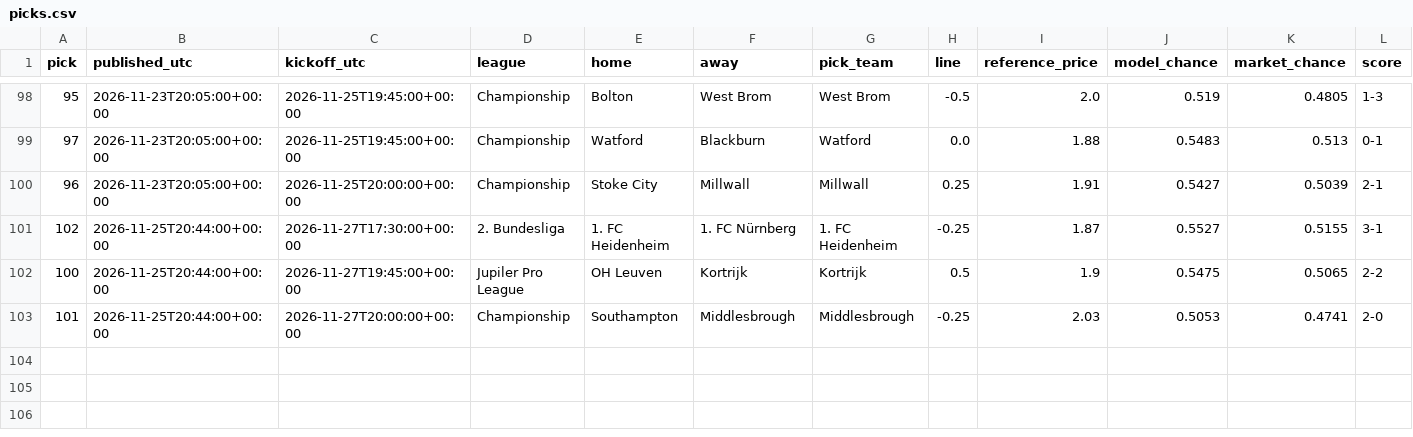
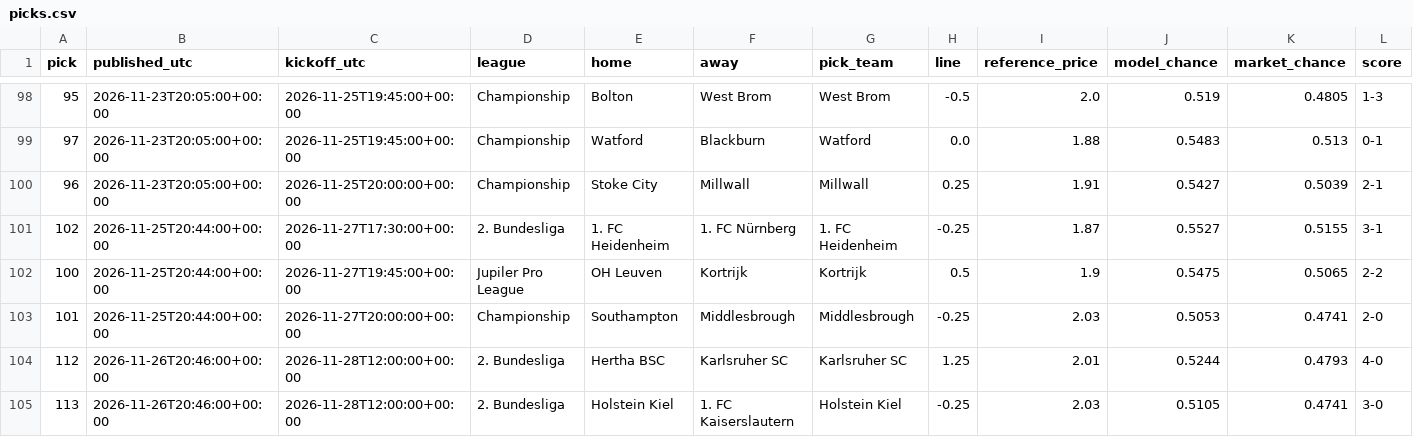
Before and after one commit to piopio314/aibootroom-site, a CSV file: data/picks.csv, drawn as a sheet; only a part is shown, gaps mark what is left out; rows hold the shown columns only; the diff names each change by its address in the sheet, - before the commit and + after, or states it on an @@ line.

Commit message:
Auto data: model 134 picks, 103 settled;

```diff
--- a/data/picks.csv
+++ b/data/picks.csv
+row 104: 112 | 2026-11-26T20:46:00+00:00 | 2026-11-28T12:00:00+00:00 | 2. Bundesliga | Hertha BSC | Karlsruher SC | Karlsruher SC | 1.25 | 2.01 | 0.5244 | 0.4793 | 4-0
+row 105: 113 | 2026-11-26T20:46:00+00:00 | 2026-11-28T12:00:00+00:00 | 2. Bundesliga | Holstein Kiel | 1. FC Kaiserslautern | Holstein Kiel | -0.25 | 2.03 | 0.5105 | 0.4741 | 3-0
```
Also changed, not shown: 3 other files.
